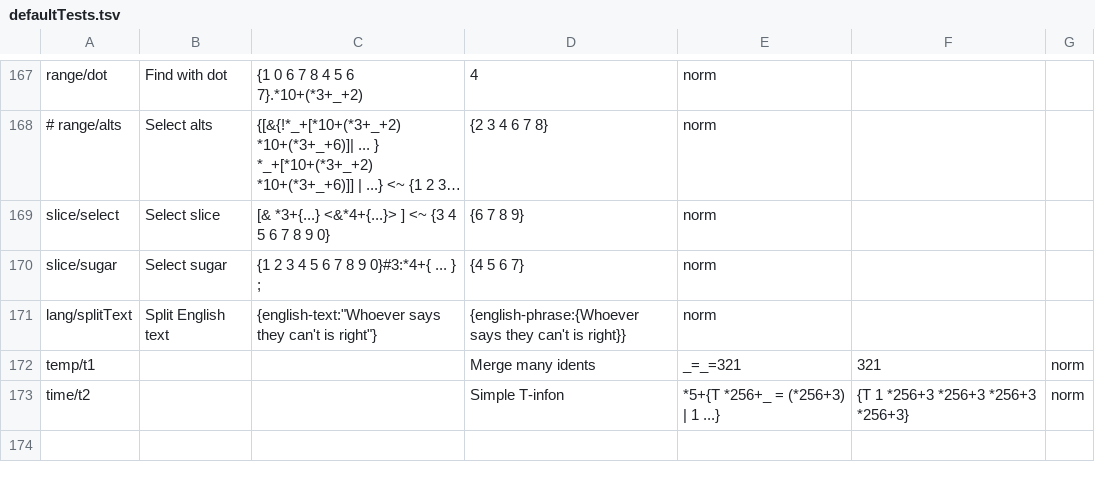
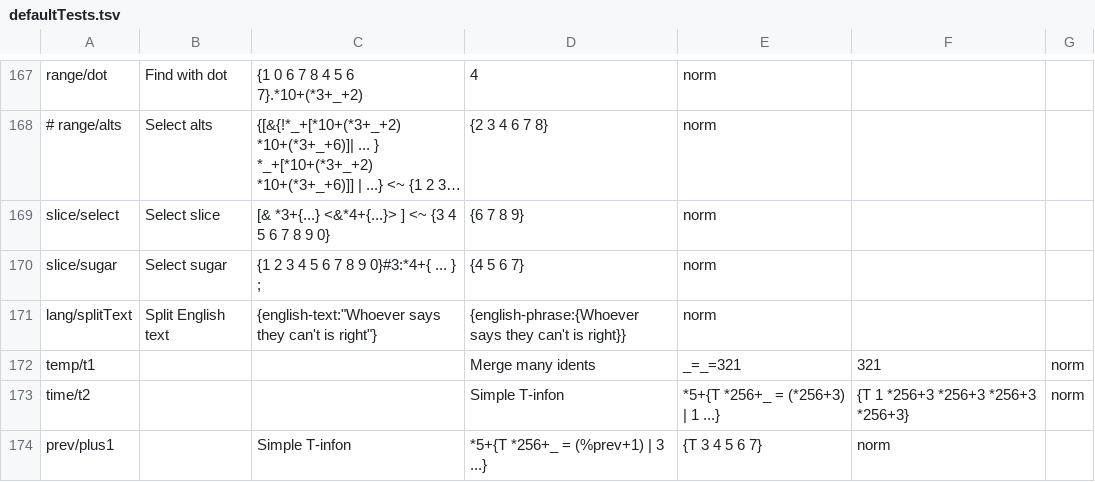
Before and after one commit to BruceDLong/Proteus, a TSV file: defaultTests.tsv, drawn as a sheet; only a part is shown, gaps mark what is left out; long unchanged cells end in …; the diff names each change by its address in the sheet, - before the commit and + after, or states it on an @@ line.

```diff
--- a/defaultTests.tsv
+++ b/defaultTests.tsv
+row 174: prev/plus1 |  | Simple T-infon | *5+{T *256+_ = (%prev+1) | 3 ...} | {T 3 4 5 6 7} | norm
```
Also changed, not shown: 2 other files.
